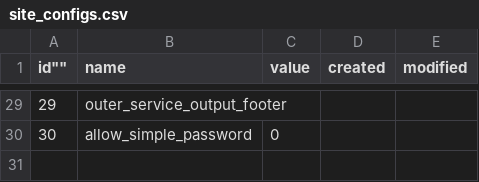
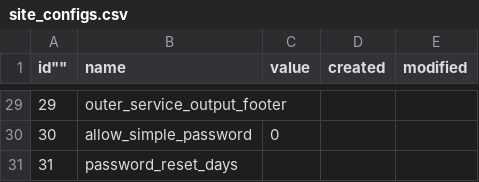
Before and after one commit to baserproject/bc-front, a CSV file: config/data/default/BaserCore/site_configs.csv, drawn as a sheet; only a part is shown, gaps mark what is left out; the diff names each change by its address in the sheet, - before the commit and + after, or states it on an @@ line.

Commit message:
パスワードの再設定間隔 (#3306)

```diff
--- a/config/data/default/BaserCore/site_configs.csv
+++ b/config/data/default/BaserCore/site_configs.csv
+row 31: 31 | password_reset_days
```
